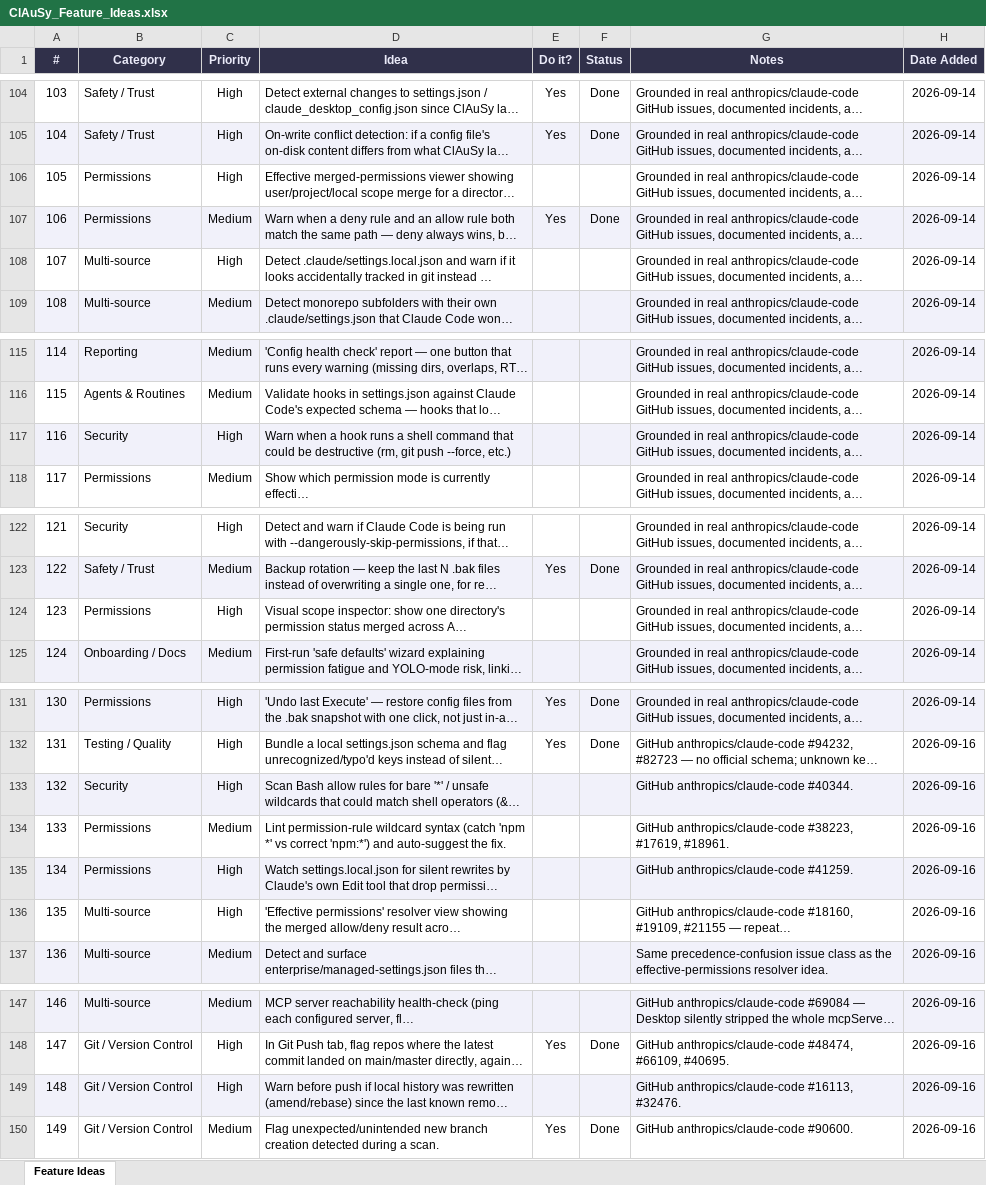
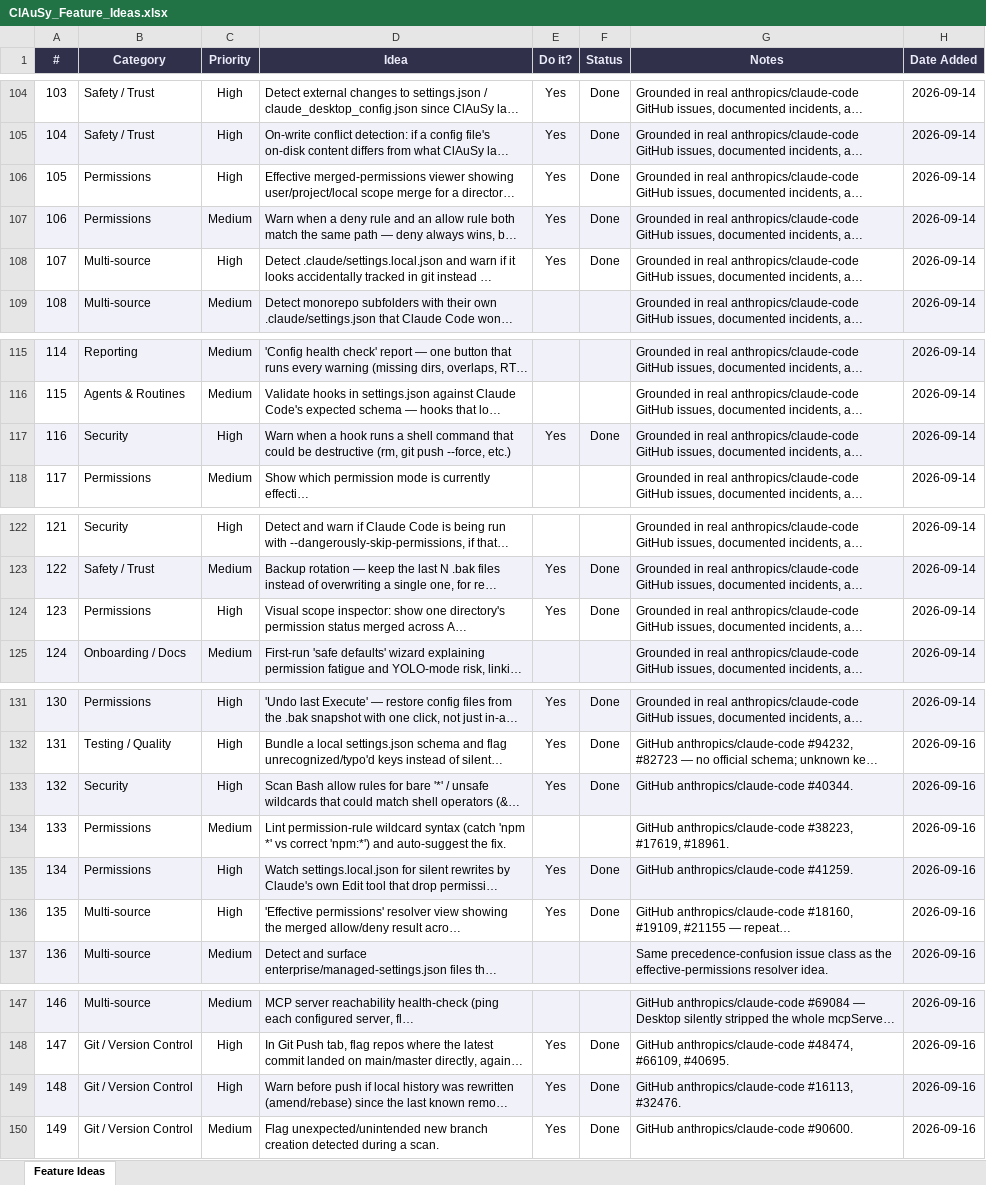
Before and after one commit to MeirYaakovi/ClAuSy, an Excel workbook: ClAuSy_Feature_Ideas.xlsx, sheet Feature Ideas, drawn as a sheet; only a part is shown, gaps mark what is left out; long unchanged cells end in …; values as stored, in another font and other column widths than the file's, no borders; the diff names each change by its address in the sheet, - before the commit and + after, or states it on an @@ line.

Commit message:
Mark round 4's 8 shipped feature ideas as Done in the tracking sheet

```diff
--- a/ClAuSy_Feature_Ideas.xlsx (sheet Feature Ideas)
+++ b/ClAuSy_Feature_Ideas.xlsx (sheet Feature Ideas)
-E106 (Do it?): (empty)
+E106 (Do it?): Yes
-F106 (Status): (empty)
+F106 (Status): Done
-E108 (Do it?): (empty)
+E108 (Do it?): Yes
-F108 (Status): (empty)
+F108 (Status): Done
-E117 (Do it?): (empty)
+E117 (Do it?): Yes
-F117 (Status): (empty)
+F117 (Status): Done
-E124 (Do it?): (empty)
+E124 (Do it?): Yes
-F124 (Status): (empty)
+F124 (Status): Done
-E133 (Do it?): (empty)
+E133 (Do it?): Yes
-F133 (Status): (empty)
+F133 (Status): Done
-E135:E136 (Do it?): (empty)
+E135:E136 (Do it?): Yes
-F135:F136 (Status): (empty)
+F135:F136 (Status): Done
-E149 (Do it?): (empty)
+E149 (Do it?): Yes
-F149 (Status): (empty)
+F149 (Status): Done
```
